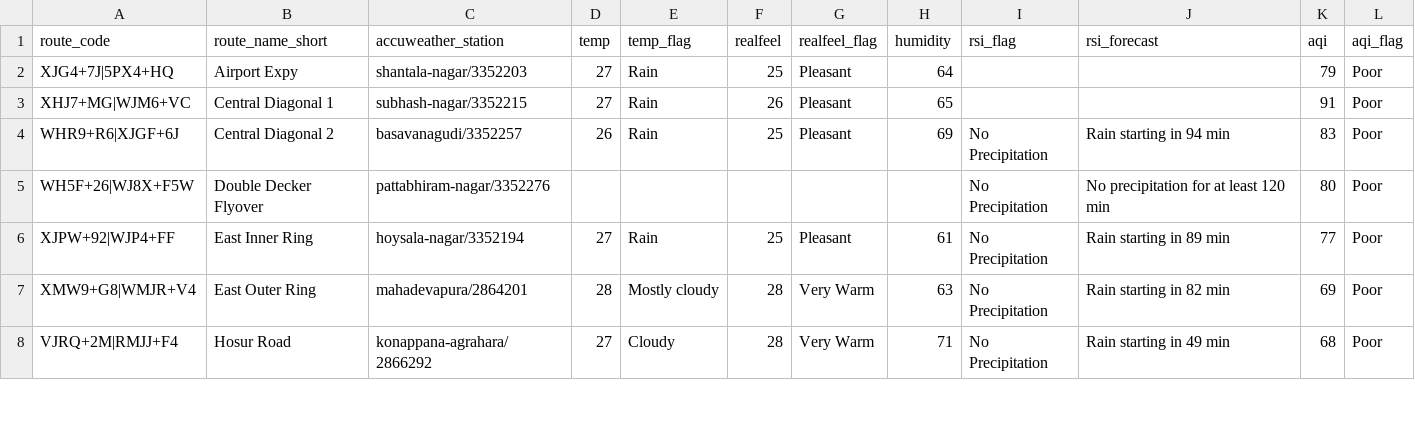
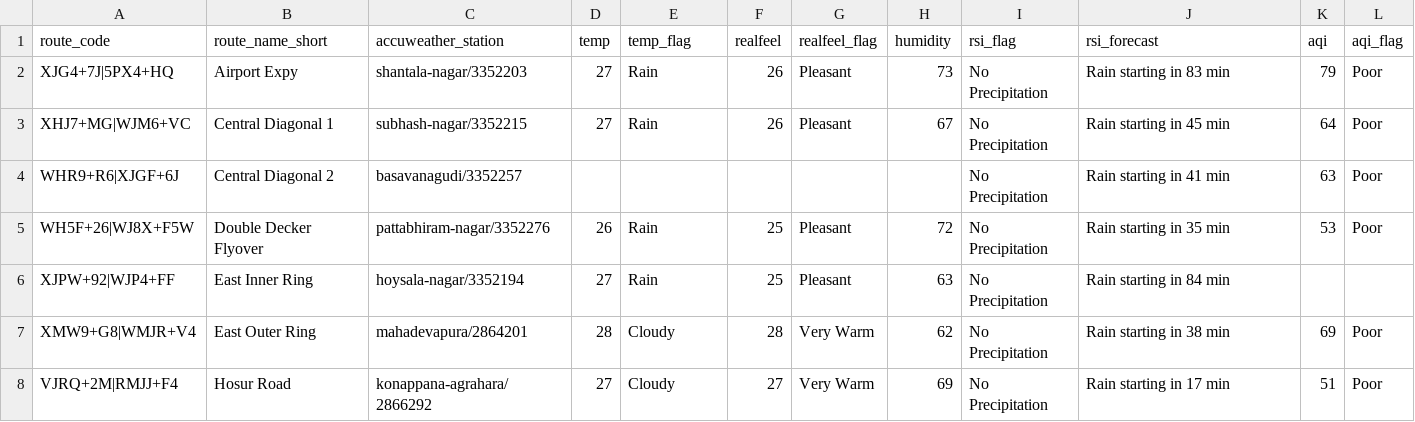
Before and after one commit to thecont1/blr-traffic-monitor, a CSV file: data/csv-weather-snapshot.csv, drawn as a sheet; only a part is shown; the diff covers the shown part only.

```diff
--- a/data/csv-weather-snapshot.csv
+++ b/data/csv-weather-snapshot.csv
@@ -1,8 +1,8 @@
 route_code,route_name_short,accuweather_station,temp,temp_flag,realfeel,realfeel_flag,humidity,rsi_flag,rsi_forecast,aqi,aqi_flag
-XJG4+7J|5PX4+HQ,Airport Expy,shantala-nagar/3352203,27,Rain,25,Pleasant,64,,,79,Poor
-XHJ7+MG|WJM6+VC,Central Diagonal 1,subhash-nagar/3352215,27,Rain,26,Pleasant,65,,,91,Poor
-WHR9+R6|XJGF+6J,Central Diagonal 2,basavanagudi/3352257,26,Rain,25,Pleasant,69,No Precipitation,Rain starting in 94 min,83,Poor
-WH5F+26|WJ8X+F5W,Double Decker Flyover,pattabhiram-nagar/3352276,,,,,,No Precipitation,No precipitation for at least 120 min,80,Poor
-XJPW+92|WJP4+FF,East Inner Ring,hoysala-nagar/3352194,27,Rain,25,Pleasant,61,No Precipitation,Rain starting in 89 min,77,Poor
-XMW9+G8|WMJR+V4,East Outer Ring,mahadevapura/2864201,28,Mostly cloudy,28,Very Warm,63,No Precipitation,Rain starting in 82 min,69,Poor
-VJRQ+2M|RMJJ+F4,Hosur Road,konappana-agrahara/2866292,27,Cloudy,28,Very Warm,71,No Precipitation,Rain starting in 49 min,68,Poor
+XJG4+7J|5PX4+HQ,Airport Expy,shantala-nagar/3352203,27,Rain,26,Pleasant,73,No Precipitation,Rain starting in 83 min,79,Poor
+XHJ7+MG|WJM6+VC,Central Diagonal 1,subhash-nagar/3352215,27,Rain,26,Pleasant,67,No Precipitation,Rain starting in 45 min,64,Poor
+WHR9+R6|XJGF+6J,Central Diagonal 2,basavanagudi/3352257,,,,,,No Precipitation,Rain starting in 41 min,63,Poor
+WH5F+26|WJ8X+F5W,Double Decker Flyover,pattabhiram-nagar/3352276,26,Rain,25,Pleasant,72,No Precipitation,Rain starting in 35 min,53,Poor
+XJPW+92|WJP4+FF,East Inner Ring,hoysala-nagar/3352194,27,Rain,25,Pleasant,63,No Precipitation,Rain starting in 84 min,,
+XMW9+G8|WMJR+V4,East Outer Ring,mahadevapura/2864201,28,Cloudy,28,Very Warm,62,No Precipitation,Rain starting in 38 min,69,Poor
+VJRQ+2M|RMJJ+F4,Hosur Road,konappana-agrahara/2866292,27,Cloudy,27,Very Warm,69,No Precipitation,Rain starting in 17 min,51,Poor
```
Also changed, not shown: 24 edited cells elsewhere in this file, 1 other file.
